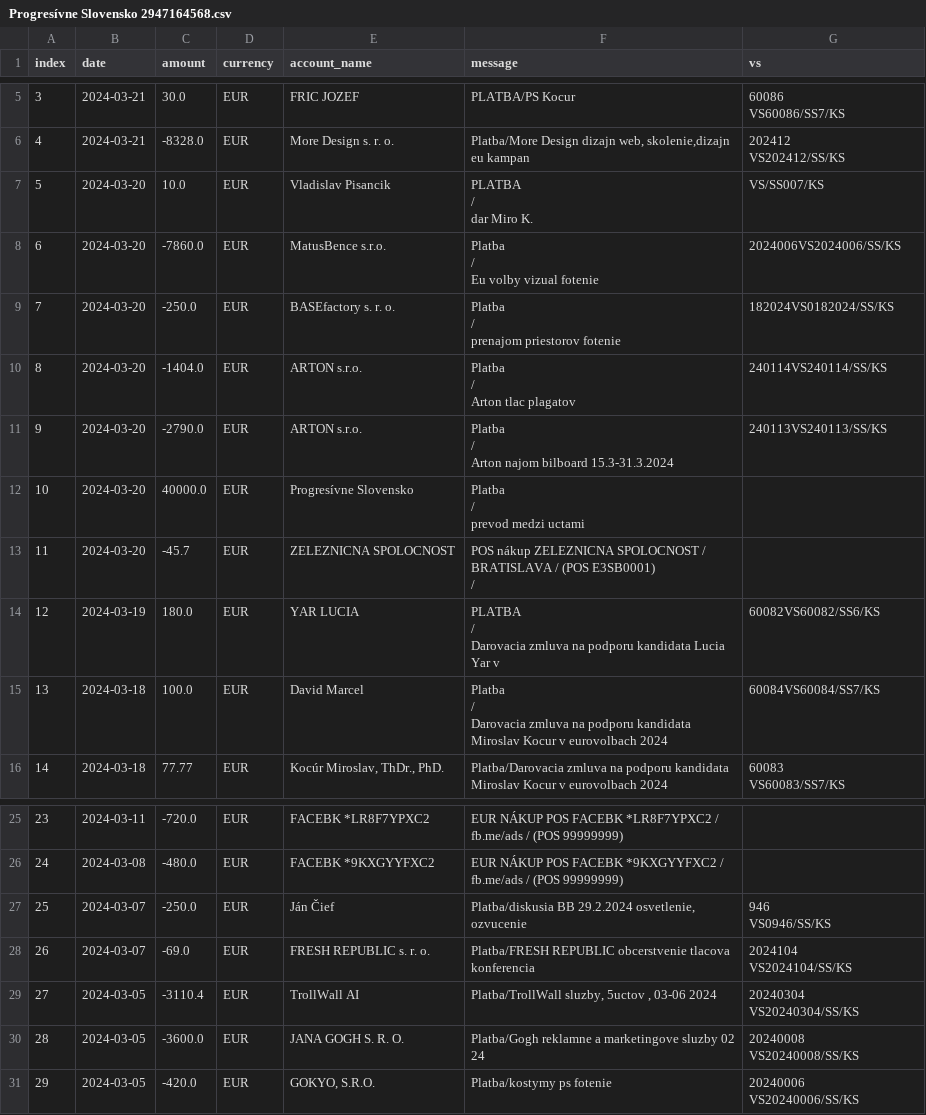
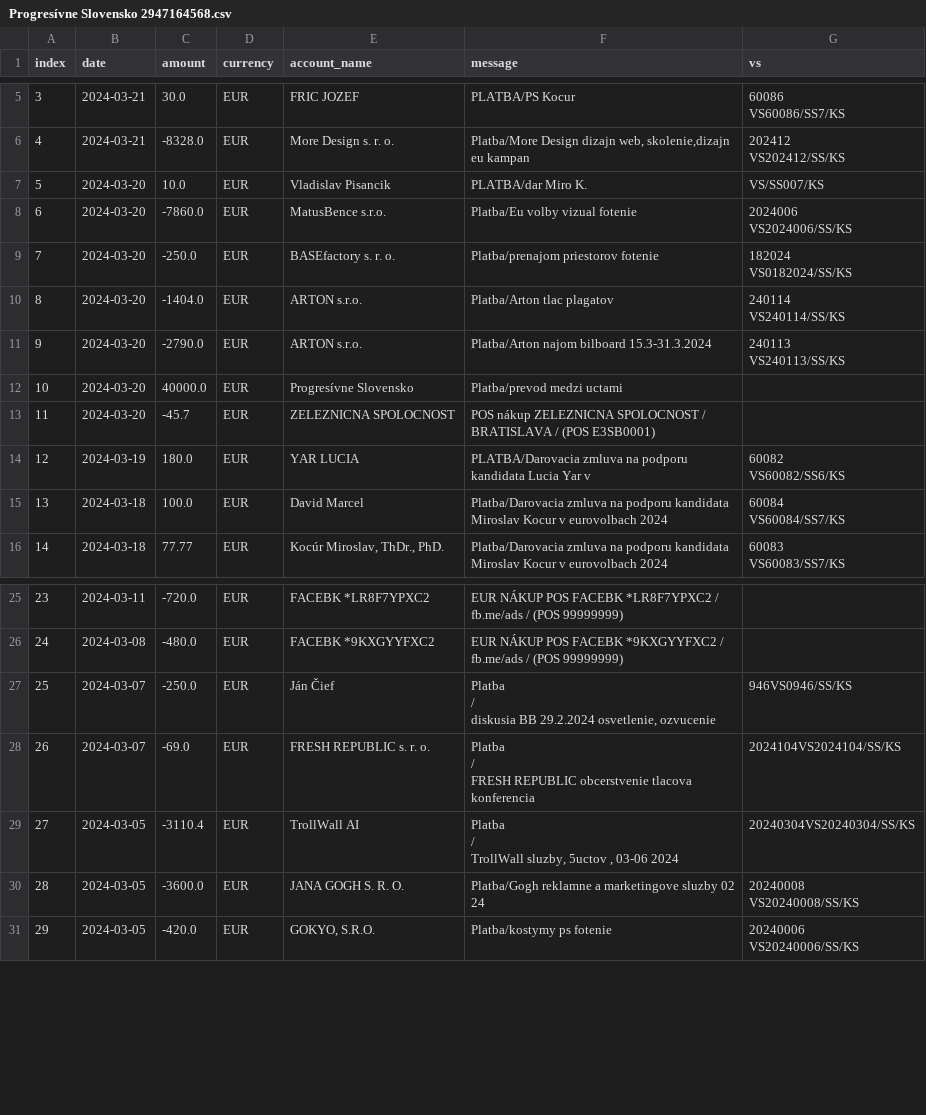
Before and after one commit to matusv/eu-elections-slovakia-2024, a CSV file: accounts/Progresívne Slovensko 2947164568.csv, drawn as a sheet; only a part is shown, gaps mark what is left out; ↵ is a line break in a cell; the diff names each change by its address in the sheet, - before the commit and + after, or states it on an @@ line.

```diff
--- a/accounts/Progresívne Slovensko 2947164568.csv
+++ b/accounts/Progresívne Slovensko 2947164568.csv
-F7 (message): PLATBA ↵ / ↵ dar Miro K.
+F7 (message): PLATBA/dar Miro K.
-F8 (message): Platba ↵ / ↵ Eu volby vizual fotenie
+F8 (message): Platba/Eu volby vizual fotenie
-G8 (vs): 2024006VS2024006/SS/KS
+G8 (vs): 2024006 ↵ VS2024006/SS/KS
-F9 (message): Platba ↵ / ↵ prenajom priestorov fotenie
+F9 (message): Platba/prenajom priestorov fotenie
-G9 (vs): 182024VS0182024/SS/KS
+G9 (vs): 182024 ↵ VS0182024/SS/KS
-F10 (message): Platba ↵ / ↵ Arton tlac plagatov
+F10 (message): Platba/Arton tlac plagatov
-G10 (vs): 240114VS240114/SS/KS
+G10 (vs): 240114 ↵ VS240114/SS/KS
-F11 (message): Platba ↵ / ↵ Arton najom bilboard 15.3-31.3.2024
+F11 (message): Platba/Arton najom bilboard 15.3-31.3.2024
-G11 (vs): 240113VS240113/SS/KS
+G11 (vs): 240113 ↵ VS240113/SS/KS
-F12 (message): Platba ↵ / ↵ prevod medzi uctami
+F12 (message): Platba/prevod medzi uctami
-F13 (message): …(POS E3SB0001) ↵ /
+F13 (message): …(POS E3SB0001)
-F14 (message): PLATBA ↵ / ↵ Darovacia zmluva na…
+F14 (message): PLATBA/Darovacia zmluva na…
-G14 (vs): 60082VS60082/SS6/KS
+G14 (vs): 60082 ↵ VS60082/SS6/KS
-F15 (message): Platba ↵ / ↵ Darovacia zmluva na…
+F15 (message): Platba/Darovacia zmluva na…
-G15 (vs): 60084VS60084/SS7/KS
+G15 (vs): 60084 ↵ VS60084/SS7/KS
-F27 (message): Platba/diskusia BB 29.2.2024…
+F27 (message): Platba ↵ / ↵ diskusia BB 29.2.2024…
-G27 (vs): 946 ↵ VS0946/SS/KS
+G27 (vs): 946VS0946/SS/KS
-F28 (message): Platba/FRESH REPUBLIC obcerstvenie…
+F28 (message): Platba ↵ / ↵ FRESH REPUBLIC obcerstvenie…
-G28 (vs): 2024104 ↵ VS2024104/SS/KS
+G28 (vs): 2024104VS2024104/SS/KS
-F29 (message): Platba/TrollWall sluzby, 5uctov , 03-06 2024
+F29 (message): Platba ↵ / ↵ TrollWall sluzby, 5uctov , 03-06 2024
-G29 (vs): 20240304 ↵ VS20240304/SS/KS
+G29 (vs): 20240304VS20240304/SS/KS
```
Also changed, not shown: aggregation_no_returns.csv, transactions.csv.
